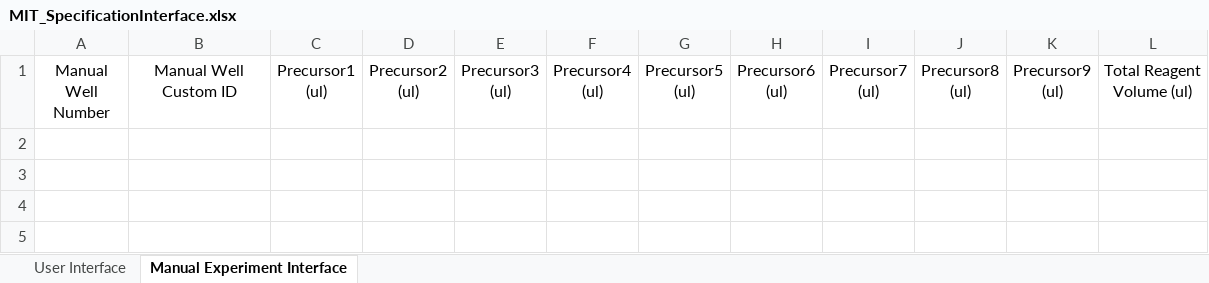
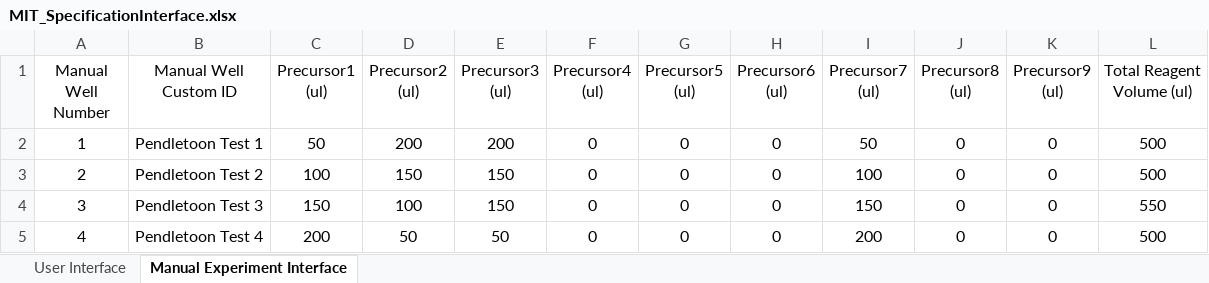
Before and after one commit to darkreactions/ESCALATE_Capture, an Excel workbook: MIT_SpecificationInterface.xlsx, sheet Manual Experiment Interface, drawn as a sheet; values as stored, in another font and other column widths than the file's, no borders; the diff names each change by its address in the sheet, - before the commit and + after, or states it on an @@ line.

```diff
--- a/MIT_SpecificationInterface.xlsx (sheet Manual Experiment Interface)
+++ b/MIT_SpecificationInterface.xlsx (sheet Manual Experiment Interface)
+row 2: 1 | Pendletoon Test 1 | 50 | 200 | 200 | 0 | 0 | 0 | 50 | 0 | 0 | 500
+row 3: 2 | Pendletoon Test 2 | 100 | 150 | 150 | 0 | 0 | 0 | 100 | 0 | 0 | 500
+row 4: 3 | Pendletoon Test 3 | 150 | 100 | 150 | 0 | 0 | 0 | 150 | 0 | 0 | 550
+row 5: 4 | Pendletoon Test 4 | 200 | 50 | 50 | 0 | 0 | 0 | 200 | 0 | 0 | 500
```
Also changed, not shown: sheet User Interface, 15 other files.
